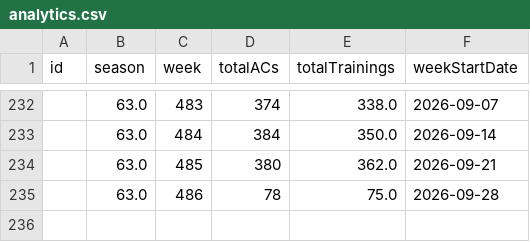
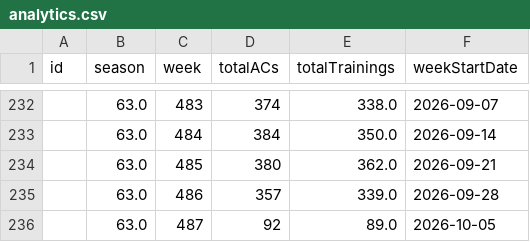
Before and after one commit to MoneyMaker69/isfl-team-tracker, a CSV file: cache/analytics.csv, drawn as a sheet; only a part is shown, gaps mark what is left out.

```diff
--- a/cache/analytics.csv
+++ b/cache/analytics.csv
@@ -234,2 +234,3 @@ id,season,week,totalACs,totalTrainings,weekStartDate
 ,63.0,485,380,362.0,2026-09-21
-,63.0,486,78,75.0,2026-09-28
+,63.0,486,357,339.0,2026-09-28
+,63.0,487,92,89.0,2026-10-05
```
Also changed, not shown: cache/attributes.csv, cache/bots.csv, 8 other files.
